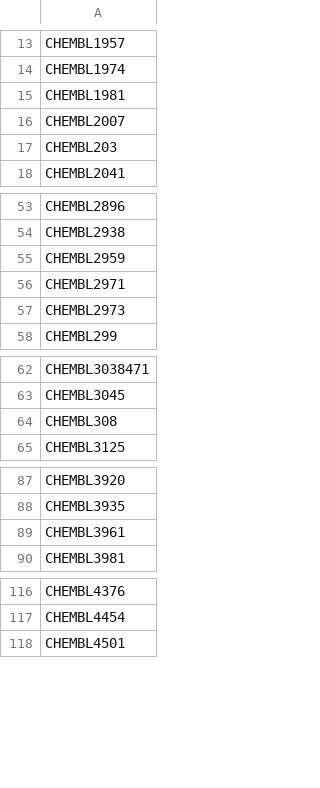
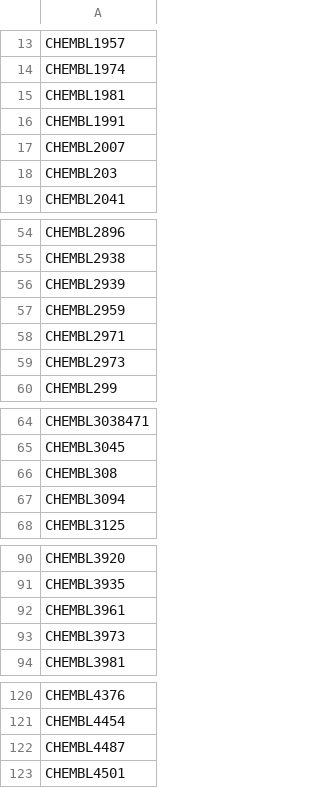
Before and after one commit to mmp1100000/biologia-de-sistemas-grupo2, a TSV file: outputs/unique_targets_chembl.tsv, drawn as a sheet; only a part is shown, gaps mark what is left out; the diff covers the shown part only; the diff names each change by its address in the sheet, - before the commit and + after, or states it on an @@ line.

```diff
--- a/outputs/unique_targets_chembl.tsv
+++ b/outputs/unique_targets_chembl.tsv
+row 16: CHEMBL1991
+row 56: CHEMBL2939
+row 67: CHEMBL3094
+row 93: CHEMBL3973
+row 122: CHEMBL4487
```
Also changed, not shown: 2 added rows elsewhere in this file, outputs/targets_chembl_geneid.tsv, outputs/unique_targets_accession.tsv, 14 other files.
